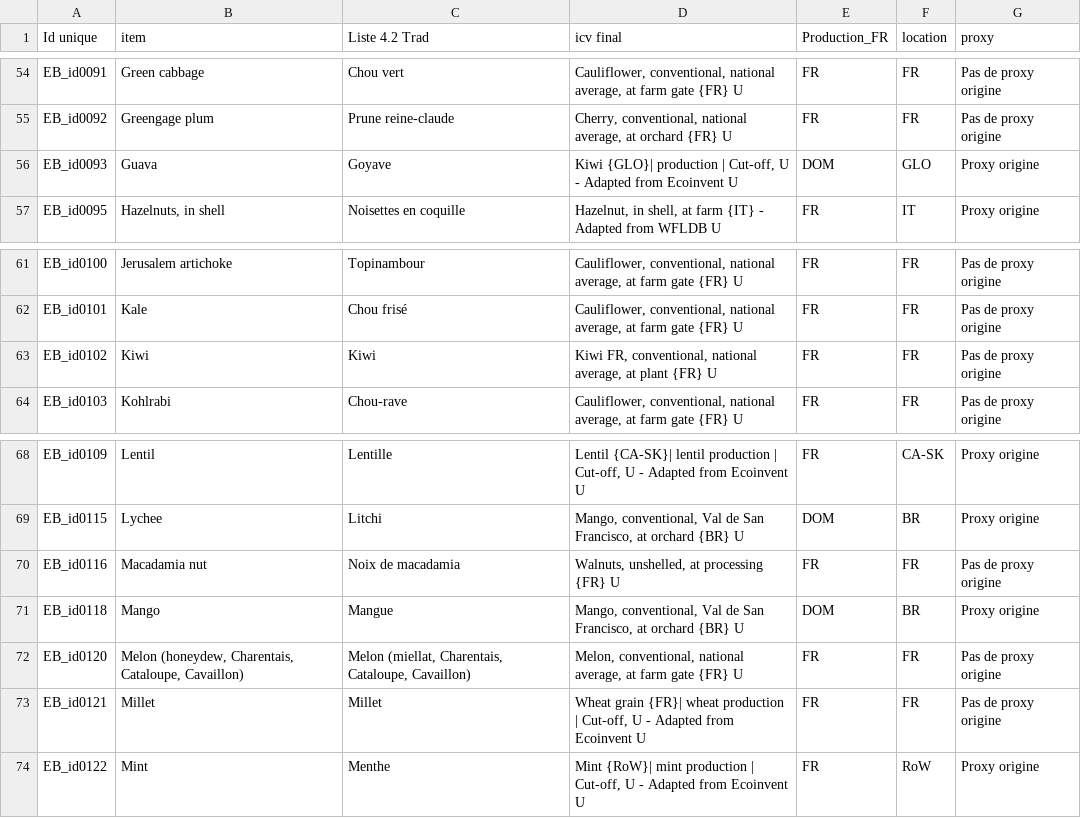
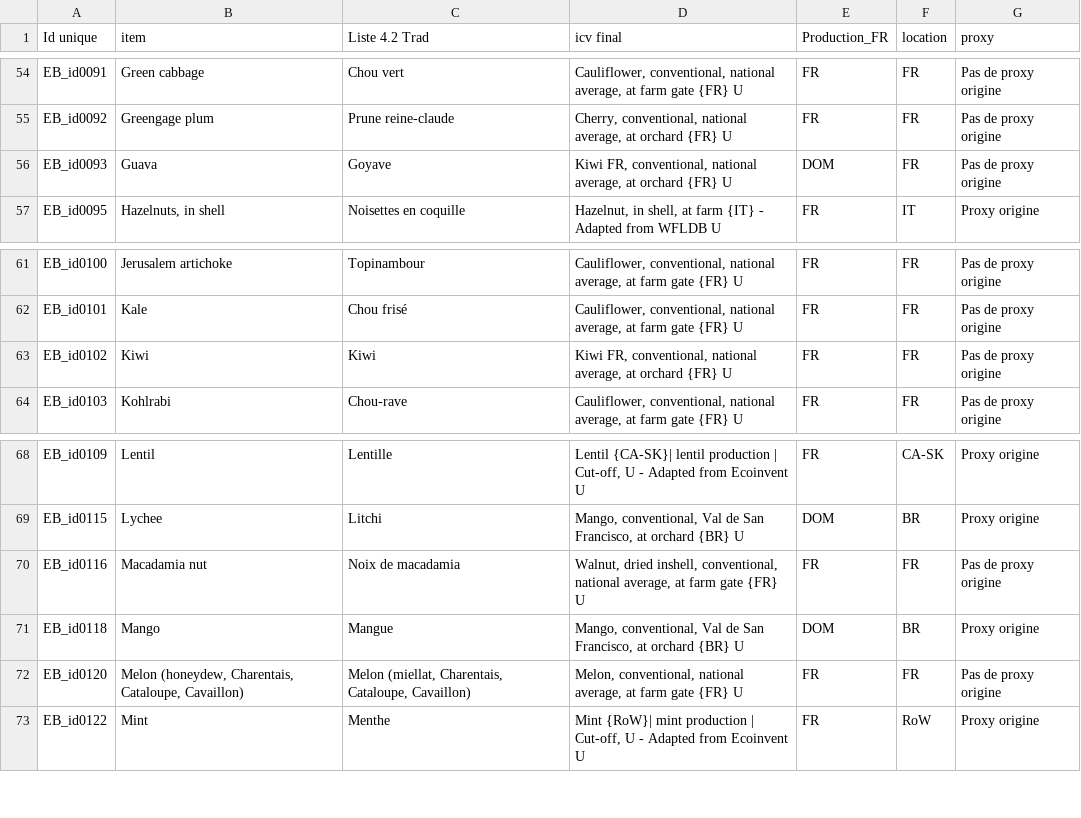
Before and after one commit to MTES-MCT/ecobalyse-method-tooling, a CSV file: food/metadata/source/new_ingredient_FR.csv, drawn as a sheet; only a part is shown, gaps mark what is left out.

Commit message:
fixed process choices for some ingredients

```diff
--- a/food/metadata/source/new_ingredient_FR.csv
+++ b/food/metadata/source/new_ingredient_FR.csv
@@ -55,3 +55,3 @@ EB_id0091,Green cabbage,Chou vert,"Cauliflower, conventional, national average,
 EB_id0092,Greengage plum,Prune reine-claude,"Cherry, conventional, national average, at orchard {FR} U",FR,FR,Pas de proxy origine
-EB_id0093,Guava,Goyave,"Kiwi {GLO}| production | Cut-off, U - Adapted from Ecoinvent U",DOM,GLO,Proxy origine
+EB_id0093,Guava,Goyave,"Kiwi FR, conventional, national average, at orchard {FR} U",DOM,FR,Pas de proxy origine
 EB_id0095,"Hazelnuts, in shell",Noisettes en coquille,"Hazelnut, in shell, at farm {IT} - Adapted from WFLDB U",FR,IT,Proxy origine
@@ -62,3 +62,3 @@ EB_id0100,Jerusalem artichoke,Topinambour,"Cauliflower, conventional, national a
 EB_id0101,Kale,Chou frisé,"Cauliflower, conventional, national average, at farm gate {FR} U",FR,FR,Pas de proxy origine
-EB_id0102,Kiwi,Kiwi,"Kiwi FR, conventional, national average, at plant {FR} U",FR,FR,Pas de proxy origine
+EB_id0102,Kiwi,Kiwi,"Kiwi FR, conventional, national average, at orchard {FR} U",FR,FR,Pas de proxy origine
 EB_id0103,Kohlrabi,Chou-rave,"Cauliflower, conventional, national average, at farm gate {FR} U",FR,FR,Pas de proxy origine
@@ -69,6 +69,5 @@ EB_id0109,Lentil,Lentille,"Lentil {CA-SK}| lentil production | Cut-off, U - Adap
 EB_id0115,Lychee,Litchi,"Mango, conventional, Val de San Francisco, at orchard {BR} U",DOM,BR,Proxy origine
-EB_id0116,Macadamia nut,Noix de macadamia,"Walnuts, unshelled, at processing {FR} U",FR,FR,Pas de proxy origine
+EB_id0116,Macadamia nut,Noix de macadamia,"Walnut, dried inshell, conventional, national average, at farm gate {FR} U",FR,FR,Pas de proxy origine
 EB_id0118,Mango,Mangue,"Mango, conventional, Val de San Francisco, at orchard {BR} U",DOM,BR,Proxy origine
 EB_id0120,"Melon (honeydew, Charentais, Cataloupe, Cavaillon)","Melon (miellat, Charentais, Cataloupe, Cavaillon)","Melon, conventional, national average, at farm gate {FR} U",FR,FR,Pas de proxy origine
-EB_id0121,Millet,Millet,"Wheat grain {FR}| wheat production | Cut-off, U - Adapted from Ecoinvent U",FR,FR,Pas de proxy origine
 EB_id0122,Mint,Menthe,"Mint {RoW}| mint production | Cut-off, U - Adapted from Ecoinvent U",FR,RoW,Proxy origine
```
